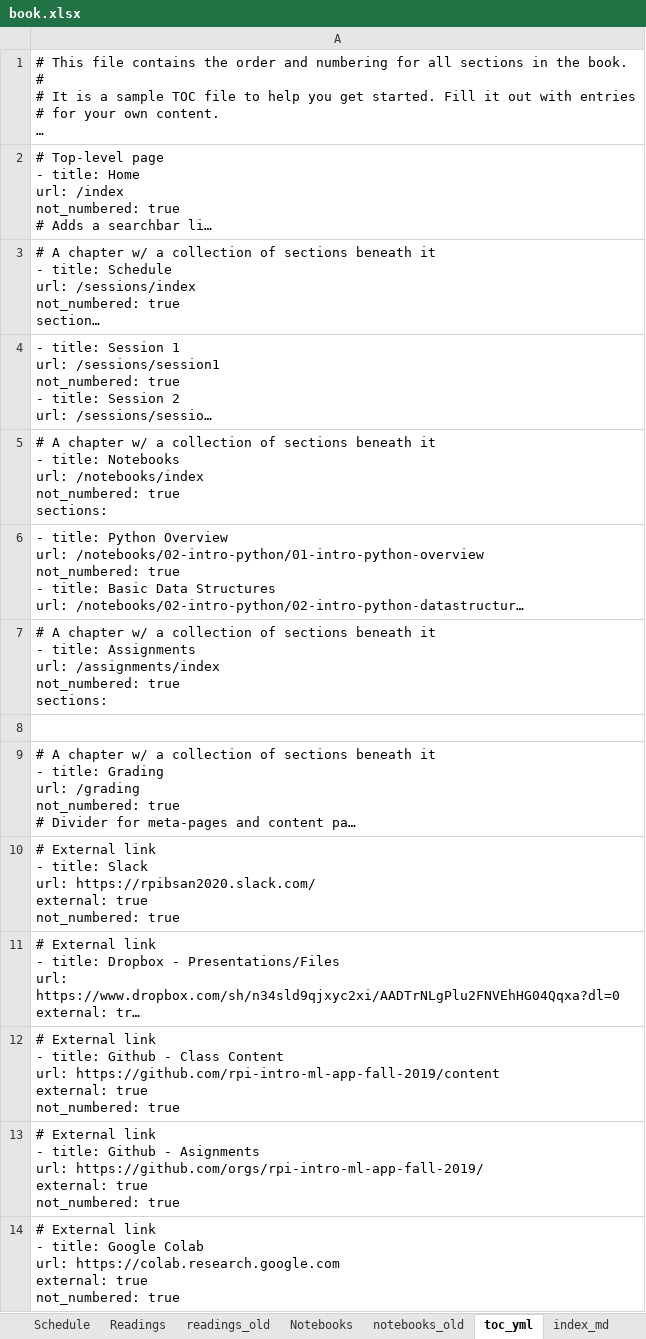
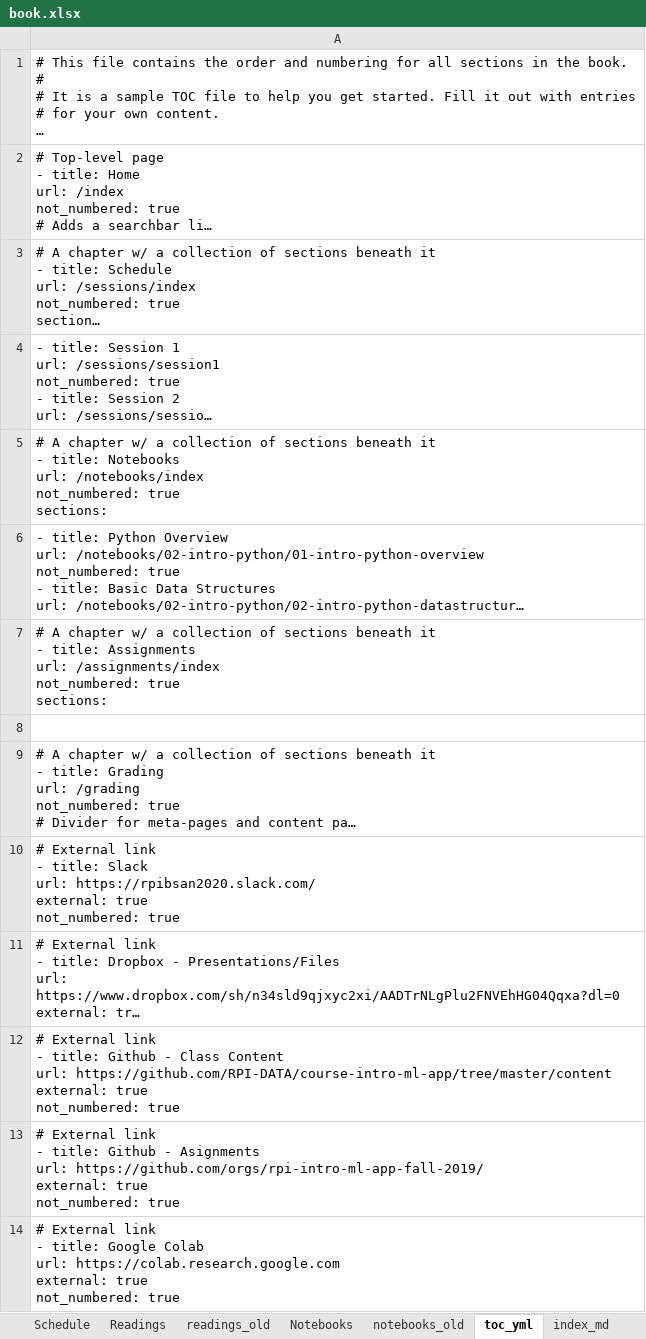
Before and after one commit to RPI-DATA/course-intro-ml-app, an Excel workbook: book.xlsx, sheet toc_yml, drawn as a sheet; long unchanged cells end in …; values as stored, in another font and other column widths than the file's, no borders; ↵ is a line break in a cell; the diff names each change by its address in the sheet, - before the commit and + after, or states it on an @@ line.

```diff
--- a/book.xlsx (sheet toc_yml)
+++ b/book.xlsx (sheet toc_yml)
-A12: …Content ↵ url: https://github.com/rpi-intro-ml-app-fall-2019/content ↵ external: true…
+A12: …Content ↵ url: https://github.com/RPI-DATA/course-intro-ml-app/tree/master/content ↵ external: true…
```
Also changed, not shown: sheet session_md, sheet Configuration, 47 other files.
